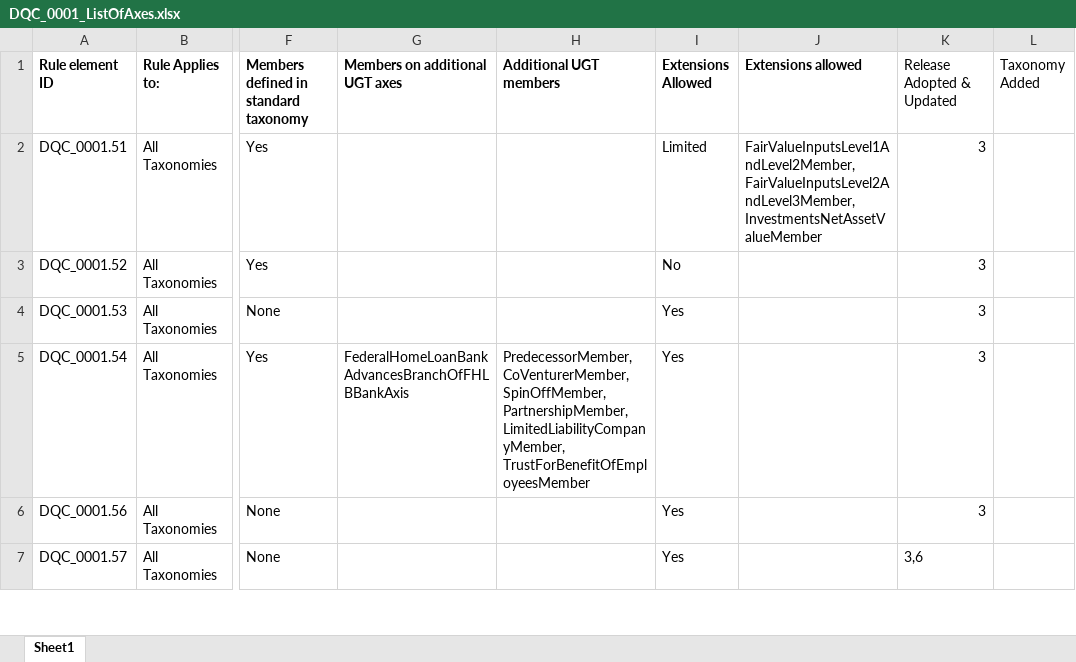
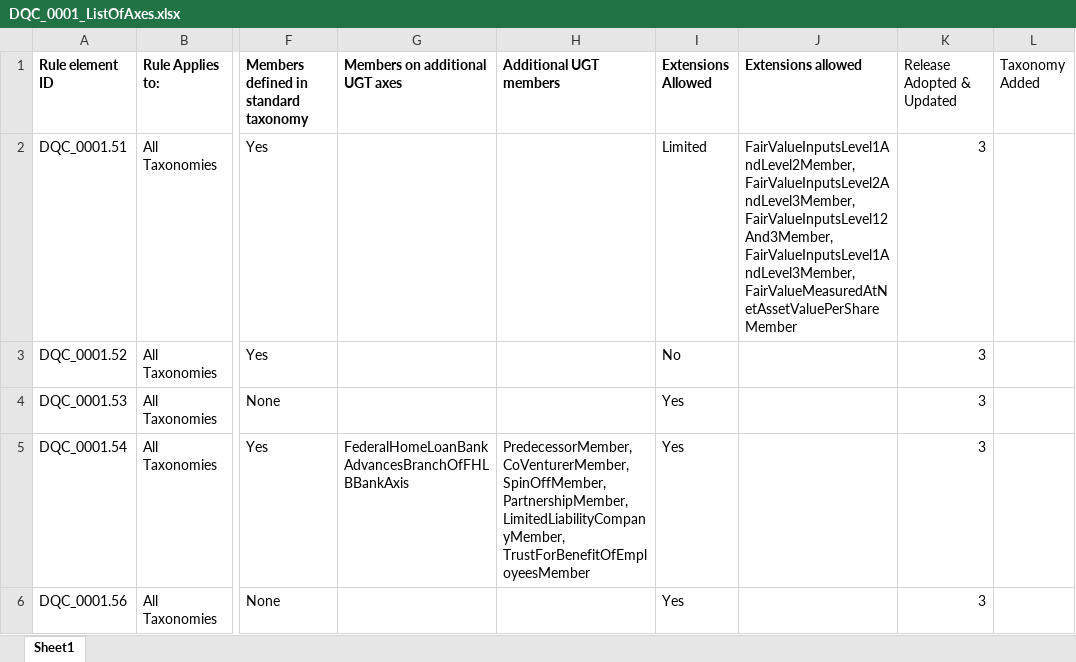
Before and after one commit to DataQualityCommittee/dqc_us_rules, an Excel workbook: docs/DQC_US_0001/DQC_0001_ListOfAxes.xlsx, sheet Sheet1, drawn as a sheet; only a part is shown, gaps mark what is left out; the shorter side is filled out with more unchanged rows; values as stored, in another font and other column widths than the file's, no borders; the diff names each change by its address in the sheet, - before the commit and + after, or states it on an @@ line.

```diff
--- a/docs/DQC_US_0001/DQC_0001_ListOfAxes.xlsx (sheet Sheet1)
+++ b/docs/DQC_US_0001/DQC_0001_ListOfAxes.xlsx (sheet Sheet1)
-J2 (Extensions allowed): FairValueInputsLevel1AndLevel2Member, FairValueInputsLevel2AndLevel3Member, InvestmentsNetAssetValueMember
+J2 (Extensions allowed): FairValueInputsLevel1AndLevel2Member, FairValueInputsLevel2AndLevel3Member, FairValueInputsLevel12And3Member, FairValueInputsLevel1AndLevel3Member, FairValueMeasuredAtNetAssetValuePerShareMember
```
Also changed, not shown: 2 other files.
